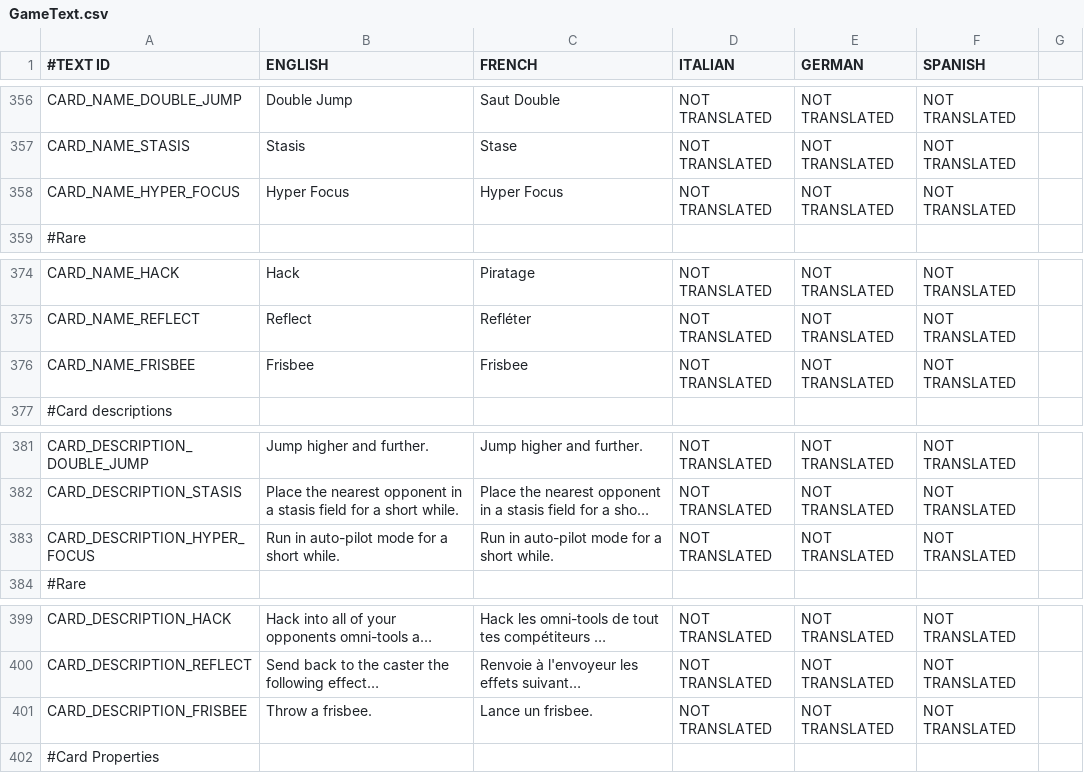
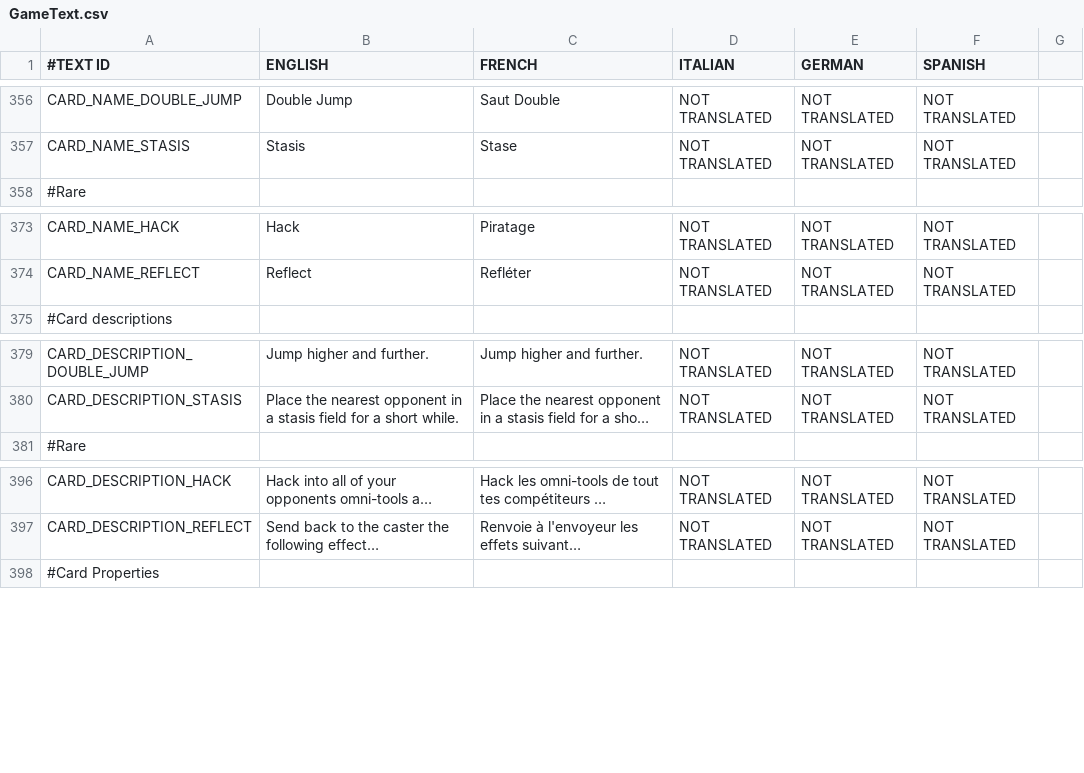
Before and after one commit to shahbazGamedev/Hero-s-Run, a CSV file: Assets/Resources/Localization/GameText.csv, drawn as a sheet; only a part is shown, gaps mark what is left out; long unchanged cells end in …; the diff names each change by its address in the sheet, - before the commit and + after, or states it on an @@ line.

Commit message:
Removed Frisbee, HyperFocus, added auto-pilot option

```diff
--- a/Assets/Resources/Localization/GameText.csv
+++ b/Assets/Resources/Localization/GameText.csv
-row 358: CARD_NAME_HYPER_FOCUS | Hyper Focus | Hyper Focus | NOT TRANSLATED | NOT TRANSLATED | NOT TRANSLATED
-row 376: CARD_NAME_FRISBEE | Frisbee | Frisbee | NOT TRANSLATED | NOT TRANSLATED | NOT TRANSLATED
-row 383: CARD_DESCRIPTION_HYPER_FOCUS | Run in auto-pilot mode for a short while. | Run in auto-pilot mode for a short while. | NOT TRANSLATED | NOT TRANSLATED | NOT TRANSLATED
-row 401: CARD_DESCRIPTION_FRISBEE | Throw a frisbee. | Lance un frisbee. | NOT TRANSLATED | NOT TRANSLATED | NOT TRANSLATED
```
Also changed, not shown: 13 other files.
